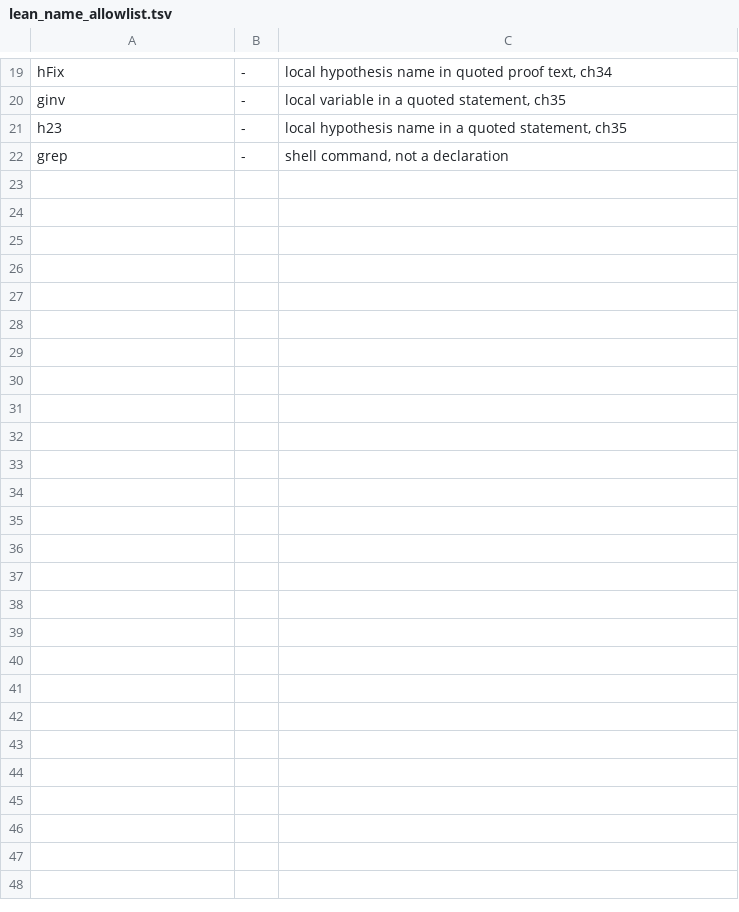
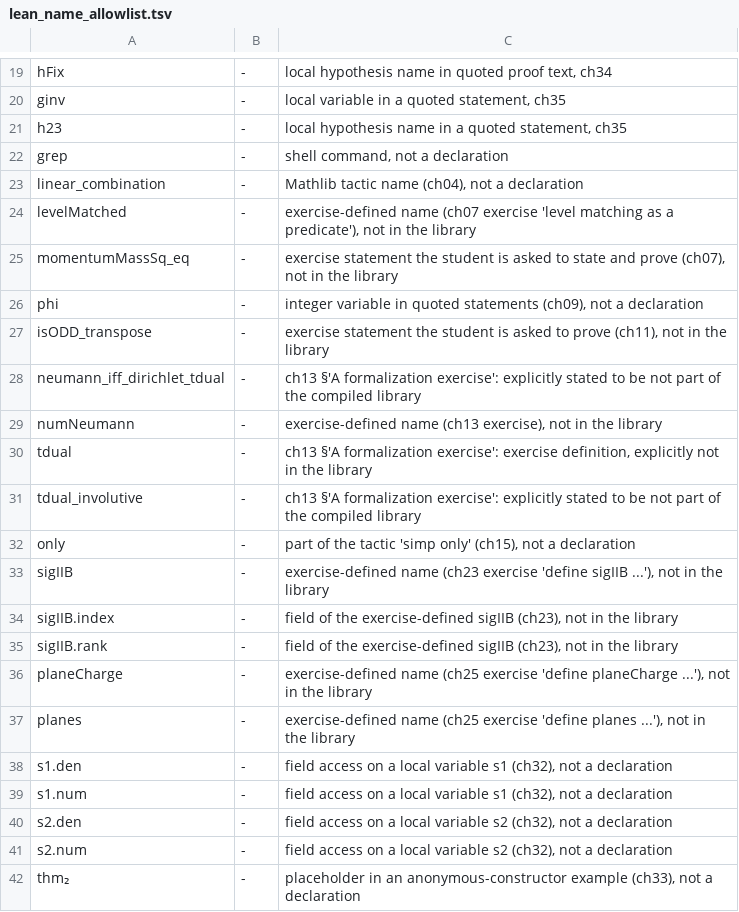
Before and after one commit to xaviercallens/SocrateAI-Scientific-Agora-LeanMaster, a TSV file: papers/book/generated/lean_name_allowlist.tsv, drawn as a sheet; only a part is shown, gaps mark what is left out; the diff covers the shown part only; the diff names each change by its address in the sheet, - before the commit and + after, or states it on an @@ line.

```diff
--- a/papers/book/generated/lean_name_allowlist.tsv
+++ b/papers/book/generated/lean_name_allowlist.tsv
+row 23: linear_combination | - | Mathlib tactic name (ch04), not a declaration
+row 24: levelMatched | - | exercise-defined name (ch07 exercise 'level matching as a predicate'), not in the library
+row 25: momentumMassSq_eq | - | exercise statement the student is asked to state and prove (ch07), not in the library
+row 26: phi | - | integer variable in quoted statements (ch09), not a declaration
+row 27: isODD_transpose | - | exercise statement the student is asked to prove (ch11), not in the library
+row 28: neumann_iff_dirichlet_tdual | - | ch13 §'A formalization exercise': explicitly stated to be not part of the compiled library
+row 29: numNeumann | - | exercise-defined name (ch13 exercise), not in the library
+row 30: tdual | - | ch13 §'A formalization exercise': exercise definition, explicitly not in the library
+row 31: tdual_involutive | - | ch13 §'A formalization exercise': explicitly stated to be not part of the compiled library
+row 32: only | - | part of the tactic 'simp only' (ch15), not a declaration
+row 33: sigIIB | - | exercise-defined name (ch23 exercise 'define sigIIB ...'), not in the library
+row 34: sigIIB.index | - | field of the exercise-defined sigIIB (ch23), not in the library
+row 35: sigIIB.rank | - | field of the exercise-defined sigIIB (ch23), not in the library
+row 36: planeCharge | - | exercise-defined name (ch25 exercise 'define planeCharge ...'), not in the library
+row 37: planes | - | exercise-defined name (ch25 exercise 'define planes ...'), not in the library
+row 38: s1.den | - | field access on a local variable s1 (ch32), not a declaration
+row 39: s1.num | - | field access on a local variable s1 (ch32), not a declaration
+row 40: s2.den | - | field access on a local variable s2 (ch32), not a declaration
+row 41: s2.num | - | field access on a local variable s2 (ch32), not a declaration
+row 42: thm₂ | - | placeholder in an anonymous-constructor example (ch33), not a declaration
```
Also changed, not shown: 25 added rows elsewhere in this file, 13 other files.
